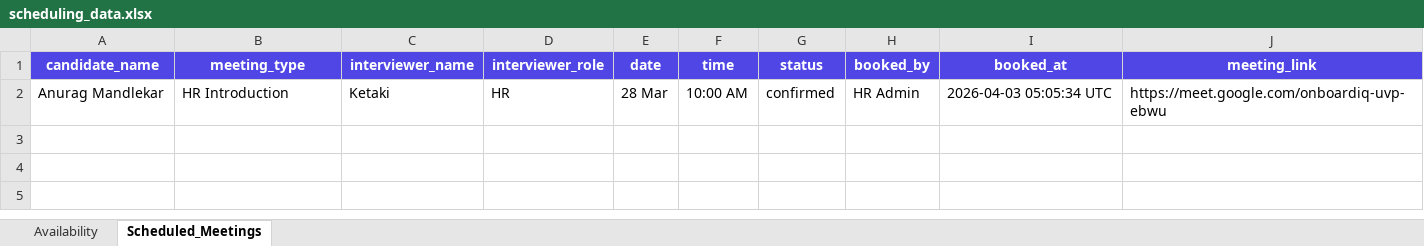
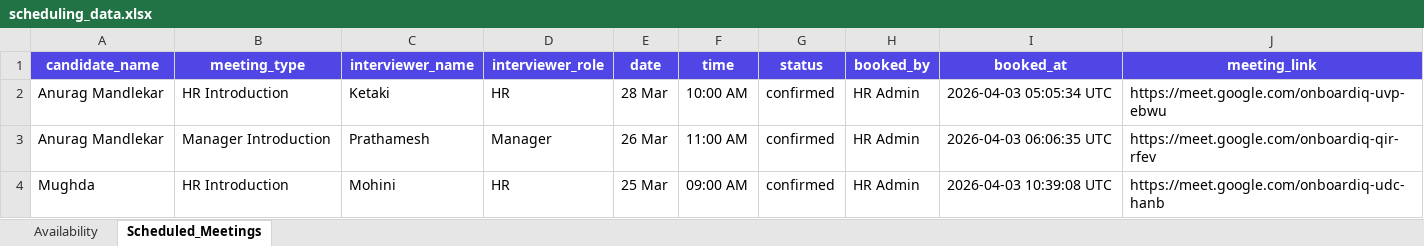
Before and after one commit to mandlekaranurag786-afk/Smart-Onboarding-System, an Excel workbook: backend/app/data/scheduling_data.xlsx, sheet Scheduled_Meetings, drawn as a sheet; values as stored, in another font and other column widths than the file's, no borders; the diff names each change by its address in the sheet, - before the commit and + after, or states it on an @@ line.

```diff
--- a/backend/app/data/scheduling_data.xlsx (sheet Scheduled_Meetings)
+++ b/backend/app/data/scheduling_data.xlsx (sheet Scheduled_Meetings)
+row 3: Anurag Mandlekar | Manager Introduction | Prathamesh | Manager | 26 Mar | 11:00 AM | confirmed | HR Admin | 2026-04-03 06:06:35 UTC | https://meet.google.com/onboardiq-qir-rfev
+row 4: Mughda | HR Introduction | Mohini | HR | 25 Mar | 09:00 AM | confirmed | HR Admin | 2026-04-03 10:39:08 UTC | https://meet.google.com/onboardiq-udc-hanb
```
Also changed, not shown: sheet Availability, 6 other files.
